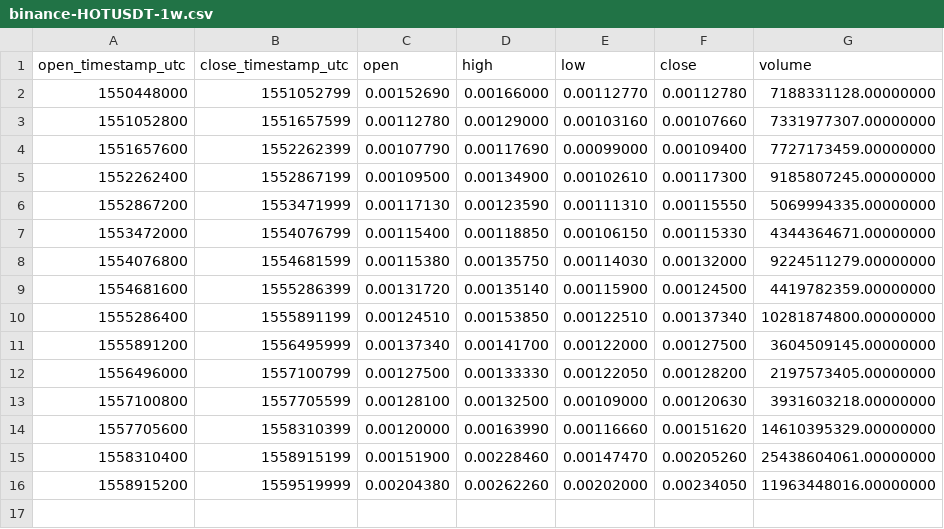
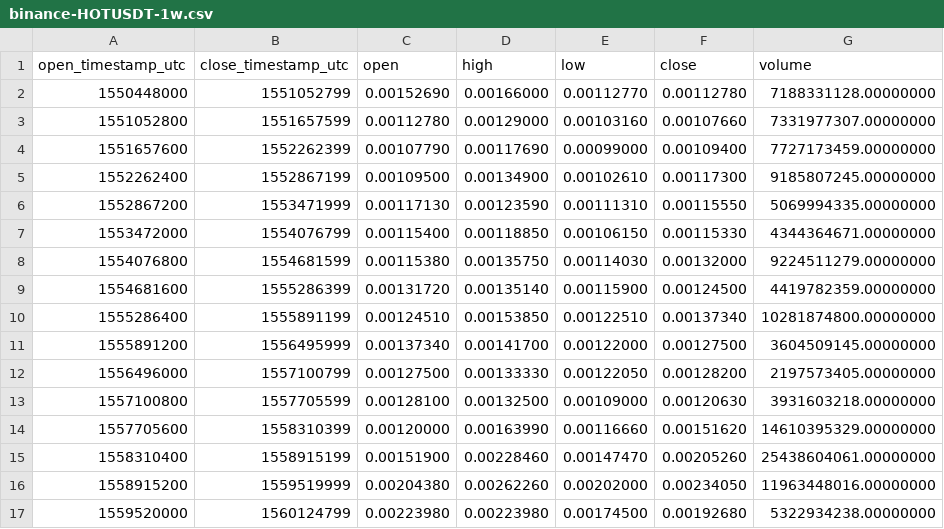
Before and after one commit to cryptobigbro/binance-HOTUSDT, a CSV file: binance-HOTUSDT-1w.csv, drawn as a sheet.

```diff
--- a/binance-HOTUSDT-1w.csv
+++ b/binance-HOTUSDT-1w.csv
@@ -16 +16,2 @@ open_timestamp_utc,close_timestamp_utc,open,high,low,close,volume
 1558915200,1559519999,0.00204380,0.00262260,0.00202000,0.00234050,11963448016.00000000
+1559520000,1560124799,0.00223980,0.00223980,0.00174500,0.00192680,5322934238.00000000
```
Also changed, not shown: binance-HOTUSDT-1d.csv, binance-HOTUSDT-1h.csv.
